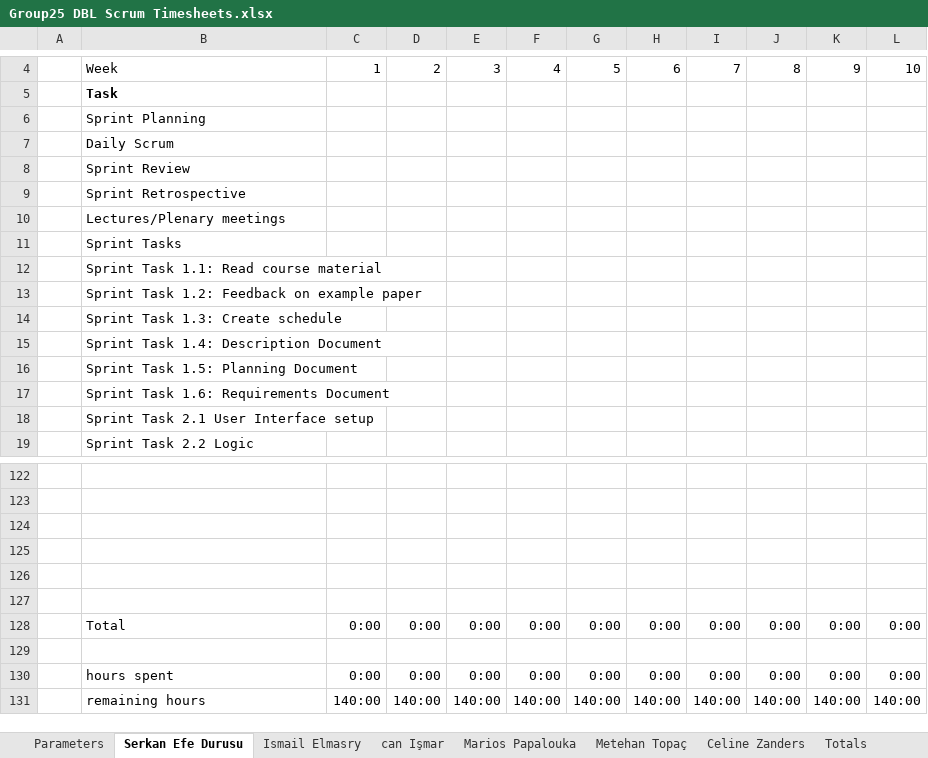
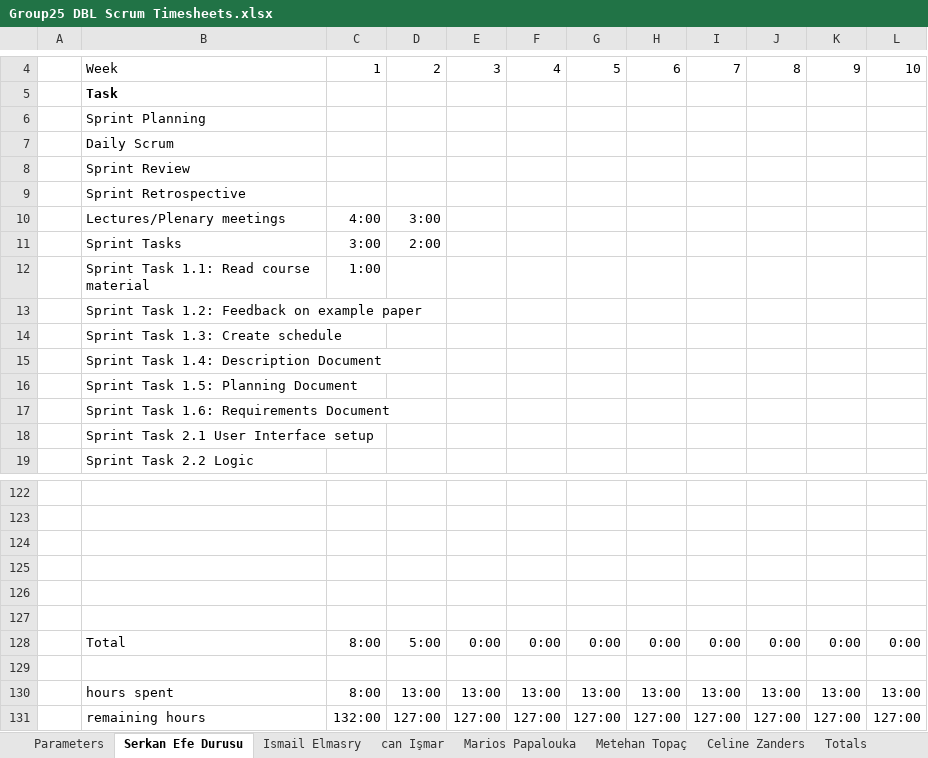
Before and after one commit to ismailelmasry/Embedded_system_group25, an Excel workbook: Sprint1/week2/Group25 DBL Scrum Timesheets.xlsx, sheet Serkan Efe Durusu, drawn as a sheet; only a part is shown, gaps mark what is left out; values as stored, in another font and other column widths than the file's, no borders; conditional formats not drawn; removed rows and columns are numbered as before the commit, all else as after; the diff names each change by its address in the sheet, - before the commit and + after, or states it on an @@ line.

Commit message:
update timesheet

```diff
--- a/Sprint1/week2/Group25 DBL Scrum Timesheets.xlsx (sheet Serkan Efe Durusu)
+++ b/Sprint1/week2/Group25 DBL Scrum Timesheets.xlsx (sheet Serkan Efe Durusu)
-row 10:  | Lectures/Plenary meetings
-row 11:  | Sprint Tasks
-row 12:  | Sprint Task 1.1: Read course material
+row 10:  | Lectures/Plenary meetings | 4:00 | 3:00
+row 11:  | Sprint Tasks | 3:00 | 2:00
+row 12:  | Sprint Task 1.1: Read course material | 1:00
-C128: 0:00
+C128: 8:00
-D128: 0:00
+D128: 5:00
-row 130:  | hours spent | 0:00 | 0:00 | 0:00 | 0:00 | 0:00 | 0:00 | 0:00 | 0:00 | 0:00 | 0:00
-row 131:  | remaining hours | 140:00 | 140:00 | 140:00 | 140:00 | 140:00 | 140:00 | 140:00 | 140:00 | 140:00 | 140:00
+row 130:  | hours spent | 8:00 | 13:00 | 13:00 | 13:00 | 13:00 | 13:00 | 13:00 | 13:00 | 13:00 | 13:00
+row 131:  | remaining hours | 132:00 | 127:00 | 127:00 | 127:00 | 127:00 | 127:00 | 127:00 | 127:00 | 127:00 | 127:00
```
Also changed, not shown: sheet Totals, charts or pictures.
